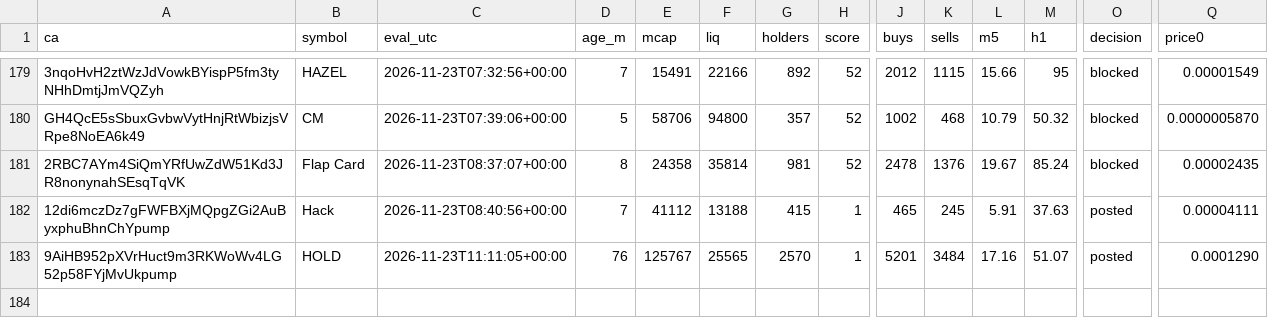
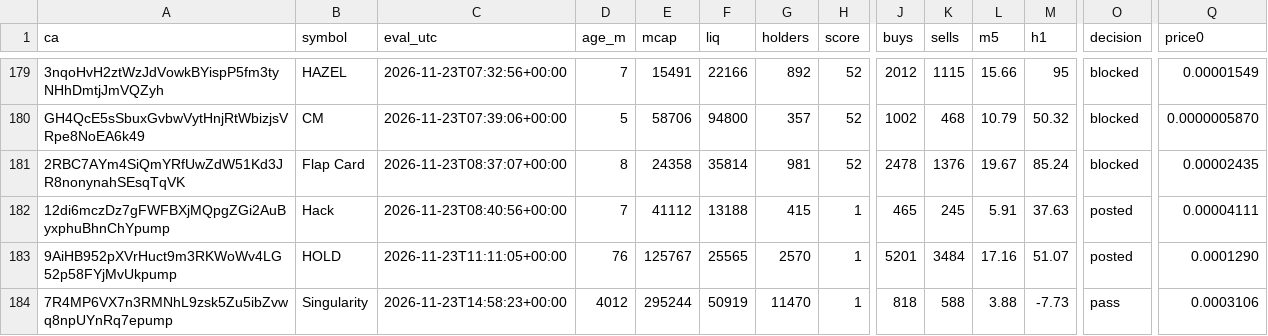
Before and after one commit to j6n7jjdm78-source/Luke-Daly, a CSV file: state/candidates.csv, drawn as a sheet; only a part is shown, gaps mark what is left out; rows hold the shown columns only; the diff names each change by its address in the sheet, - before the commit and + after, or states it on an @@ line.

Commit message:
bot state

```diff
--- a/state/candidates.csv
+++ b/state/candidates.csv
+row 184: 7R4MP6VX7n3RMNhL9zsk5Zu5ibZvwq8npUYnRq7epump | Singularity | 2026-11-23T14:58:23+00:00 | 4012 | 295244 | 50919 | 11470 | 1 | 818 | 588 | 3.88 | -7.73 | pass | 0.0003106
```
Also changed, not shown: calls.csv.
